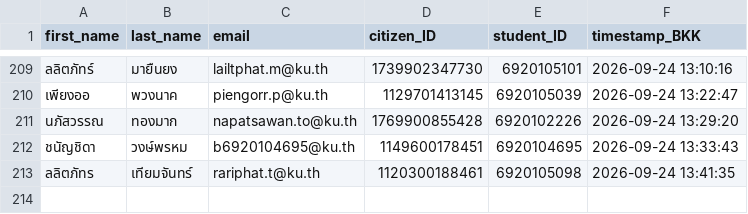
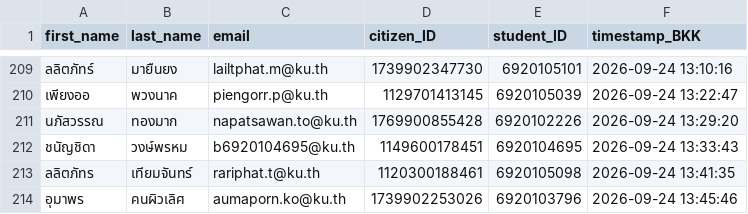
Before and after one commit to PythonianSt/Register, a CSV file: created_csv2026.csv, drawn as a sheet; only a part is shown, gaps mark what is left out; the diff names each change by its address in the sheet, - before the commit and + after, or states it on an @@ line.

Commit message:
Update created_csv2026.csv 2026-09-24 13:45:46 BKK

```diff
--- a/created_csv2026.csv
+++ b/created_csv2026.csv
+row 214: อุมาพร | คนผิวเลิศ | aumaporn.ko@ku.th | 1739902253026 | 6920103796 | 2026-09-24 13:45:46
```
